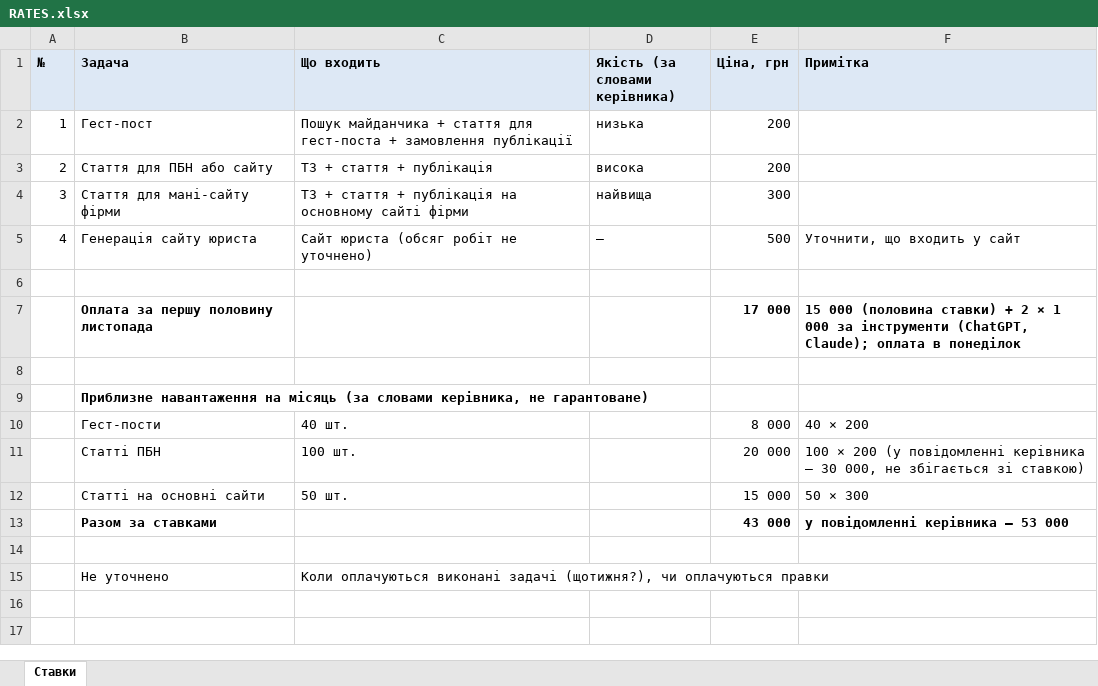
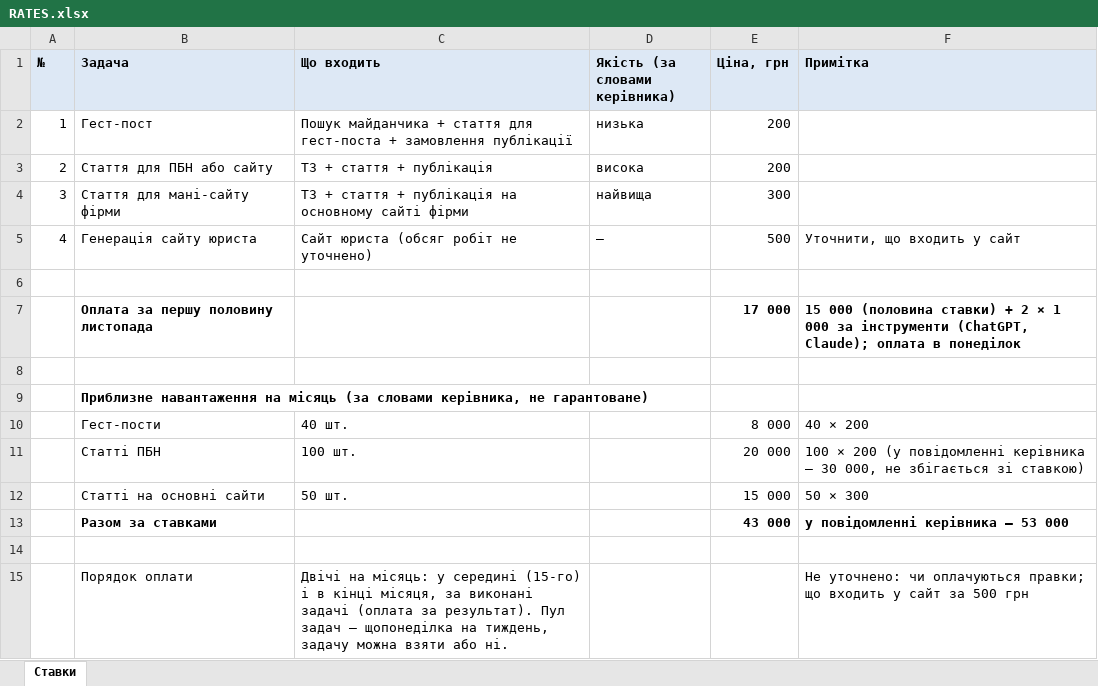
Before and after one commit to andreevna1999k-art/work, an Excel workbook: lawyer-sites/RATES.xlsx, sheet Ставки, drawn as a sheet; values as stored, in another font and other column widths than the file's, no borders; removed rows and columns are numbered as before the commit, all else as after; the diff names each change by its address in the sheet, - before the commit and + after, or states it on an @@ line.

```diff
--- a/lawyer-sites/RATES.xlsx (sheet Ставки)
+++ b/lawyer-sites/RATES.xlsx (sheet Ставки)
-row 15:  | Не уточнено | Коли оплачуються виконані задачі (щотижня?), чи оплачуються правки
+row 15:  | Порядок оплати | Двічі на місяць: у середині (15-го) і в кінці місяця, за виконані задачі (оплата за результат). Пул задач — щопонеділка на тиждень, задачу можна взяти або ні. |  |  | Не уточнено: чи оплачуються правки; що входить у сайт за 500 грн
```
